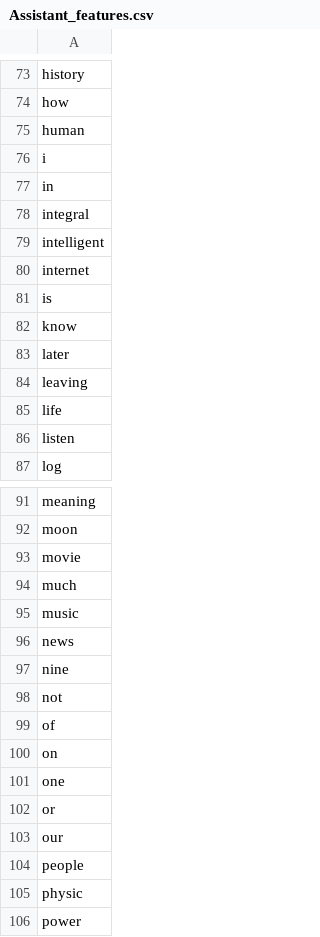
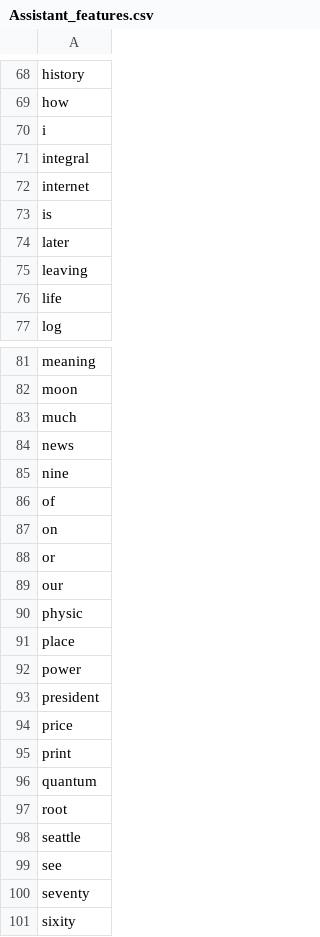
Before and after one commit to nspeer12/speer.ai, a CSV file: assistant/model/Assistant_features.csv, drawn as a sheet; only a part is shown, gaps mark what is left out; the shorter side is filled out with more unchanged rows; the diff covers the shown part only.

```diff
--- a/assistant/model/Assistant_features.csv
+++ b/assistant/model/Assistant_features.csv
@@ -74,10 +69,6 @@ history
 how
-human
 i
-in
 integral
-intelligent
 internet
 is
-know
 later
@@ -85,3 +76,2 @@ leaving
 life
-listen
 log
@@ -92,15 +82,11 @@ meaning
 moon
-movie
 much
-music
 news
 nine
-not
 of
 on
-one
 or
 our
-people
 physic
+place
 power
```
Also changed, not shown: 17 removed rows and 1 edited cell elsewhere in this file, 5 other files.
